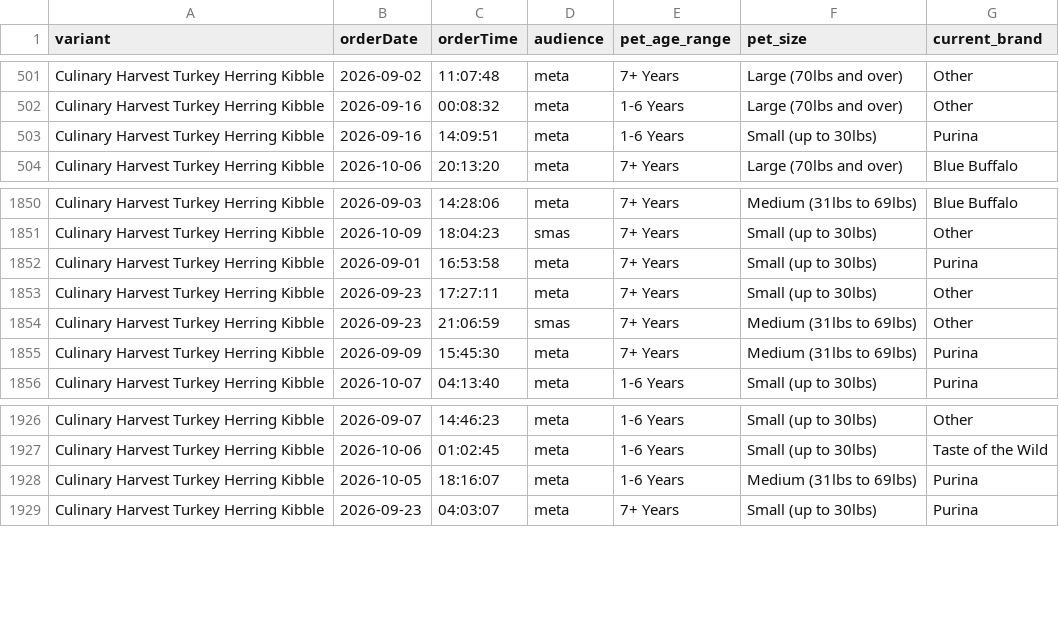
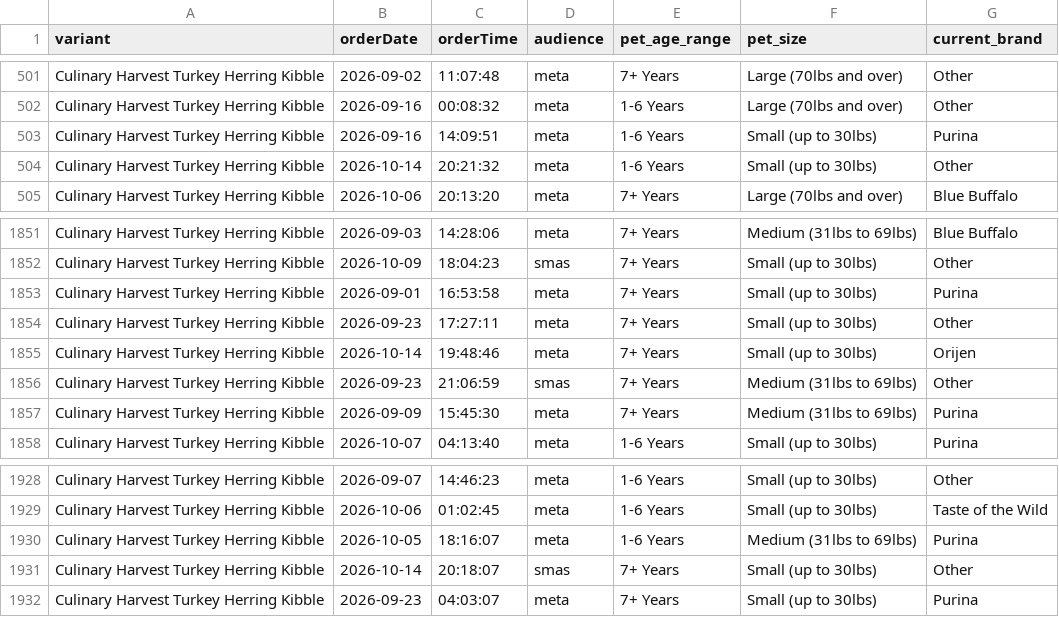
Before and after one commit to simonsmas/CH-report-data, a CSV file: orders.csv, drawn as a sheet; only a part is shown, gaps mark what is left out; the diff names each change by its address in the sheet, - before the commit and + after, or states it on an @@ line.

Commit message:
Update Culinary Harvest orders: 4733 orders + 321 sim — 2026-10-14T20:31:26.341Z

```diff
--- a/orders.csv
+++ b/orders.csv
+row 504: Culinary Harvest Turkey Herring Kibble | 2026-10-14 | 20:21:32 | meta | 1-6 Years | Small (up to 30lbs) | Other
+row 1855: Culinary Harvest Turkey Herring Kibble | 2026-10-14 | 19:48:46 | meta | 7+ Years | Small (up to 30lbs) | Orijen
+row 1931: Culinary Harvest Turkey Herring Kibble | 2026-10-14 | 20:18:07 | smas | 7+ Years | Small (up to 30lbs) | Other
```
